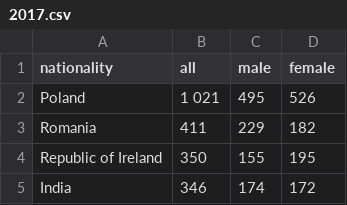
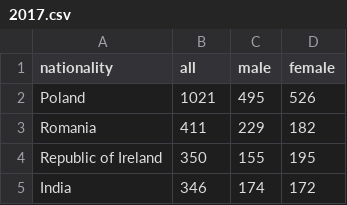
Before and after one commit to DeW-u/wizualizacja_csv, a CSV file: 2017.csv, drawn as a sheet; only a part is shown.

Commit message:
Update 2017.csv

```diff
--- a/2017.csv
+++ b/2017.csv
@@ -1,3 +1,3 @@
 nationality,all,male,female
-Poland,1 021,495,526
+Poland,1021,495,526
 Romania,411,229,182
```
